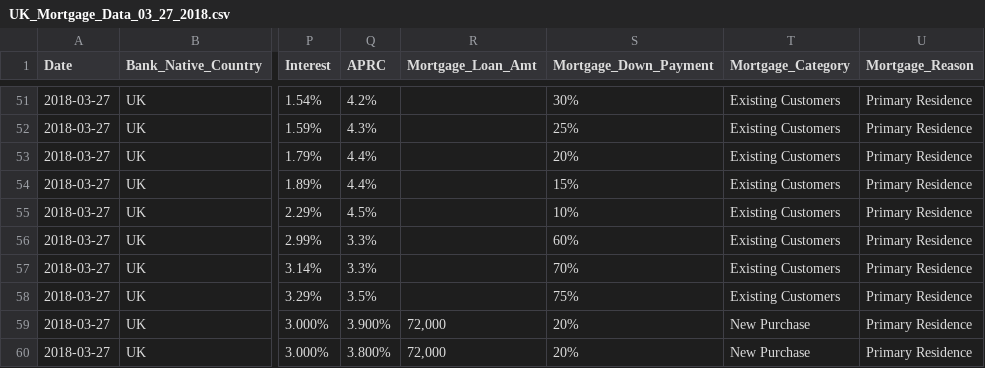
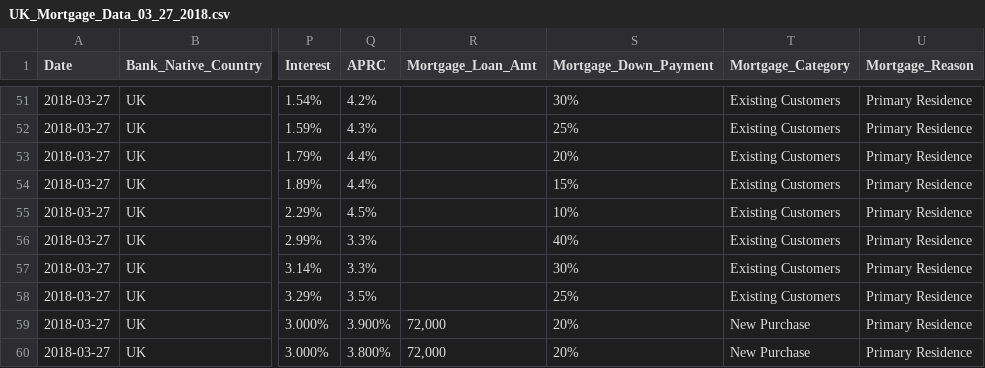
Before and after one commit to vishal4python/pool_UK, a CSV file: data/output/27032018/UK_Mortgage_Data_03_27_2018.csv, drawn as a sheet; only a part is shown, gaps mark what is left out; the diff names each change by its address in the sheet, - before the commit and + after, or states it on an @@ line.

```diff
--- a/data/output/27032018/UK_Mortgage_Data_03_27_2018.csv
+++ b/data/output/27032018/UK_Mortgage_Data_03_27_2018.csv
-S56 (Mortgage_Down_Payment): 60%
+S56 (Mortgage_Down_Payment): 40%
-S57 (Mortgage_Down_Payment): 70%
+S57 (Mortgage_Down_Payment): 30%
-S58 (Mortgage_Down_Payment): 75%
+S58 (Mortgage_Down_Payment): 25%
```
Also changed, not shown: data/output/27032018/UK_Deposits_Data_03_27_2018.csv.
